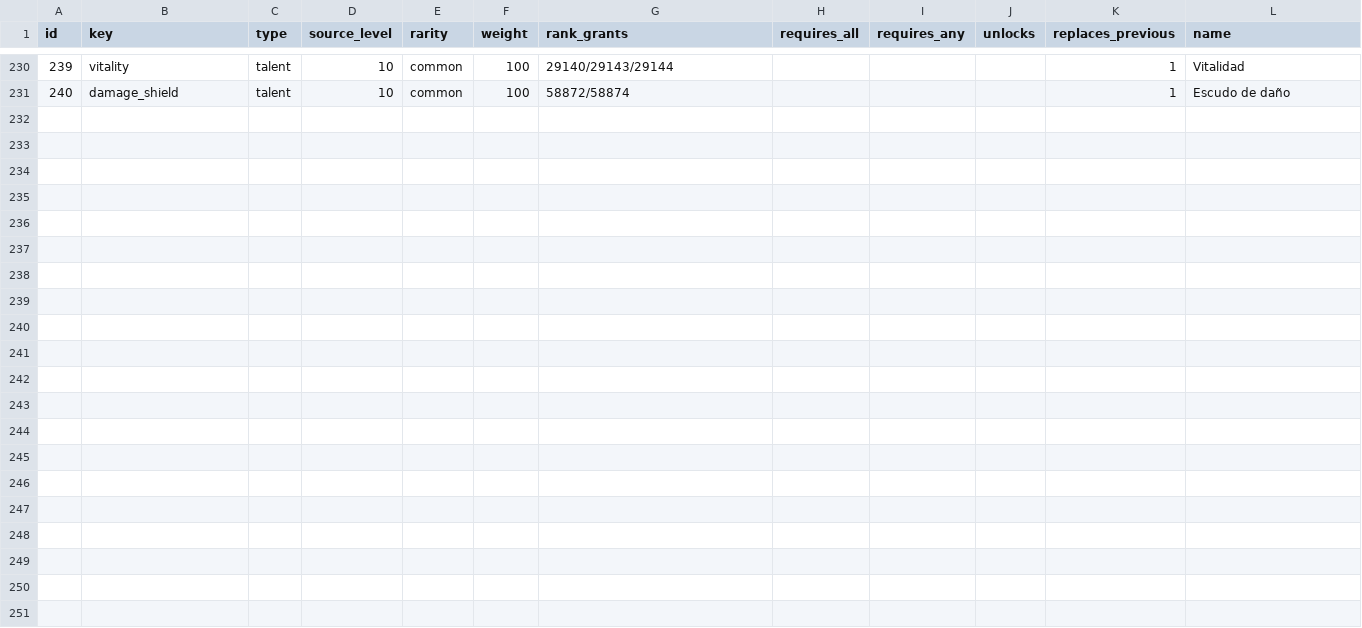
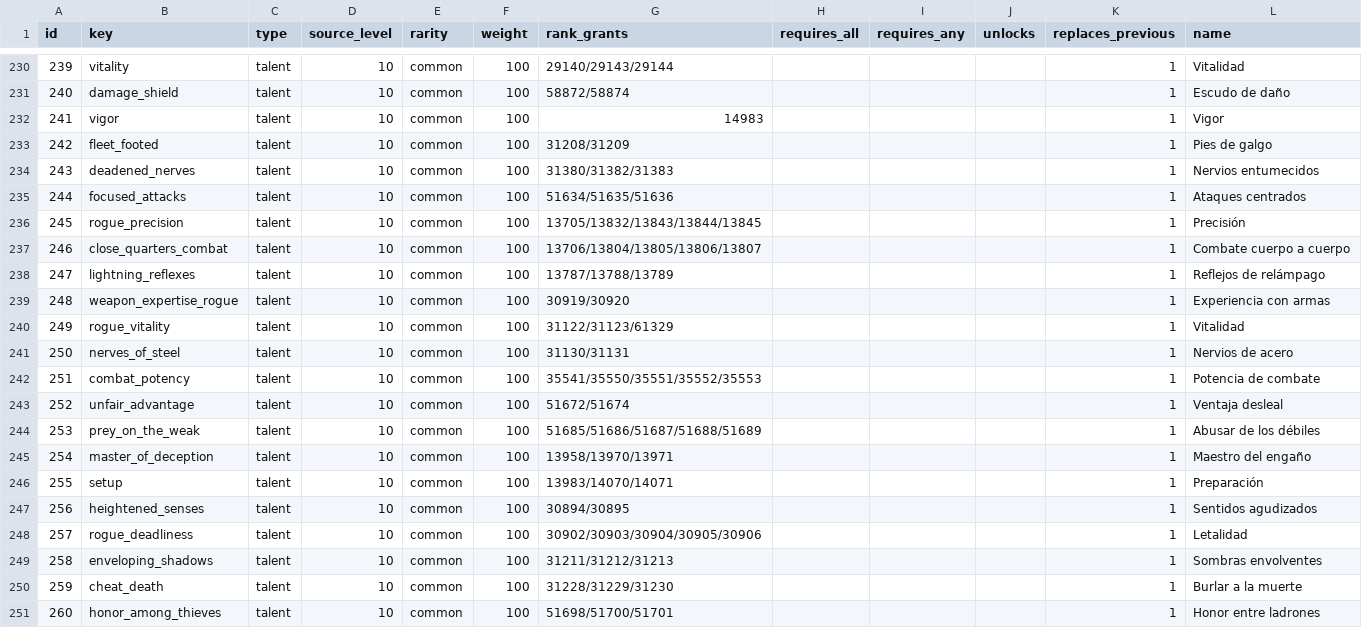
Before and after one commit to sageoffroy/adventurer-core, a CSV file: config/spelldraft/cards.csv, drawn as a sheet; only a part is shown, gaps mark what is left out; the diff names each change by its address in the sheet, - before the commit and + after, or states it on an @@ line.

Commit message:
feat(spelldraft): add pure rogue talents to initial deck

```diff
--- a/config/spelldraft/cards.csv
+++ b/config/spelldraft/cards.csv
+row 232: 241 | vigor | talent | 10 | common | 100 | 14983 |  |  |  | 1 | Vigor
+row 233: 242 | fleet_footed | talent | 10 | common | 100 | 31208/31209 |  |  |  | 1 | Pies de galgo
+row 234: 243 | deadened_nerves | talent | 10 | common | 100 | 31380/31382/31383 |  |  |  | 1 | Nervios entumecidos
+row 235: 244 | focused_attacks | talent | 10 | common | 100 | 51634/51635/51636 |  |  |  | 1 | Ataques centrados
+row 236: 245 | rogue_precision | talent | 10 | common | 100 | 13705/13832/13843/13844/13845 |  |  |  | 1 | Precisión
+row 237: 246 | close_quarters_combat | talent | 10 | common | 100 | 13706/13804/13805/13806/13807 |  |  |  | 1 | Combate cuerpo a cuerpo
+row 238: 247 | lightning_reflexes | talent | 10 | common | 100 | 13787/13788/13789 |  |  |  | 1 | Reflejos de relámpago
+row 239: 248 | weapon_expertise_rogue | talent | 10 | common | 100 | 30919/30920 |  |  |  | 1 | Experiencia con armas
+row 240: 249 | rogue_vitality | talent | 10 | common | 100 | 31122/31123/61329 |  |  |  | 1 | Vitalidad
+row 241: 250 | nerves_of_steel | talent | 10 | common | 100 | 31130/31131 |  |  |  | 1 | Nervios de acero
+row 242: 251 | combat_potency | talent | 10 | common | 100 | 35541/35550/35551/35552/35553 |  |  |  | 1 | Potencia de combate
+row 243: 252 | unfair_advantage | talent | 10 | common | 100 | 51672/51674 |  |  |  | 1 | Ventaja desleal
+row 244: 253 | prey_on_the_weak | talent | 10 | common | 100 | 51685/51686/51687/51688/51689 |  |  |  | 1 | Abusar de los débiles
+row 245: 254 | master_of_deception | talent | 10 | common | 100 | 13958/13970/13971 |  |  |  | 1 | Maestro del engaño
+row 246: 255 | setup | talent | 10 | common | 100 | 13983/14070/14071 |  |  |  | 1 | Preparación
+row 247: 256 | heightened_senses | talent | 10 | common | 100 | 30894/30895 |  |  |  | 1 | Sentidos agudizados
+row 248: 257 | rogue_deadliness | talent | 10 | common | 100 | 30902/30903/30904/30905/30906 |  |  |  | 1 | Letalidad
+row 249: 258 | enveloping_shadows | talent | 10 | common | 100 | 31211/31212/31213 |  |  |  | 1 | Sombras envolventes
+row 250: 259 | cheat_death | talent | 10 | common | 100 | 31228/31229/31230 |  |  |  | 1 | Burlar a la muerte
+row 251: 260 | honor_among_thieves | talent | 10 | common | 100 | 51698/51700/51701 |  |  |  | 1 | Honor entre ladrones
```
Also changed, not shown: 1 other file.
